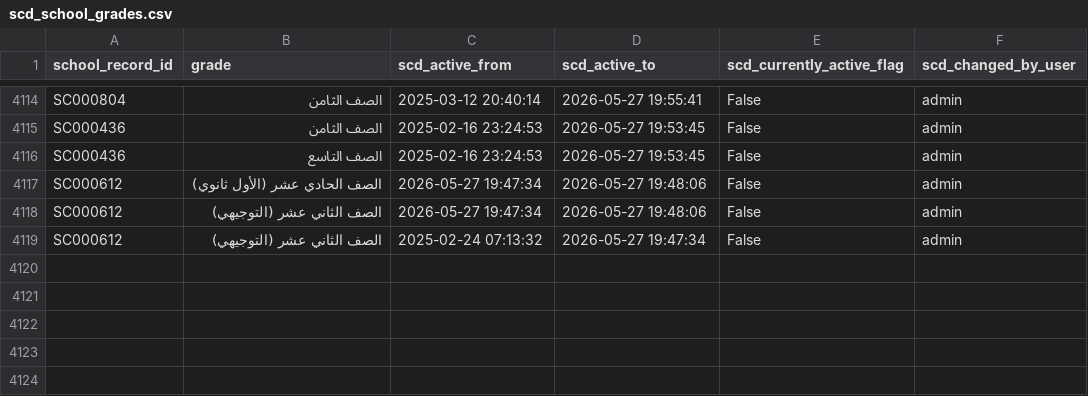
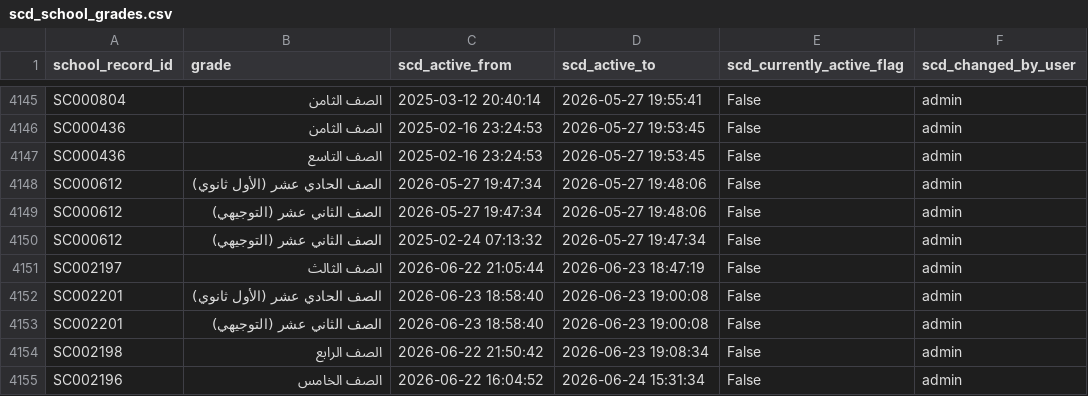
Before and after one commit to marwanalfarah-prog/jecportal, a CSV file: data/JECJordanData/scd_school_grades.csv, drawn as a sheet; only a part is shown, gaps mark what is left out; the diff covers the shown part only; the diff names each change by its address in the sheet, - before the commit and + after, or states it on an @@ line.

```diff
--- a/data/JECJordanData/scd_school_grades.csv
+++ b/data/JECJordanData/scd_school_grades.csv
+row 4151: SC002197 | الصف الثالث | 2026-06-22 21:05:44 | 2026-06-23 18:47:19 | False | admin
+row 4152: SC002201 | الصف الحادي عشر (الأول ثانوي) | 2026-06-23 18:58:40 | 2026-06-23 19:00:08 | False | admin
+row 4153: SC002201 | الصف الثاني عشر (التوجيهي) | 2026-06-23 18:58:40 | 2026-06-23 19:00:08 | False | admin
+row 4154: SC002198 | الصف الرابع | 2026-06-22 21:50:42 | 2026-06-23 19:08:34 | False | admin
+row 4155: SC002196 | الصف الخامس | 2026-06-22 16:04:52 | 2026-06-24 15:31:34 | False | admin
```
Also changed, not shown: 31 added rows elsewhere in this file, data/JECJordanData/scd_hobbies_skills.csv, data/JECJordanData/scd_mobile_numbers.csv, 37 other files.
